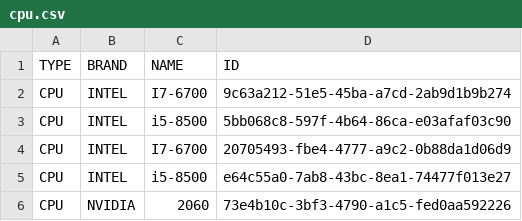
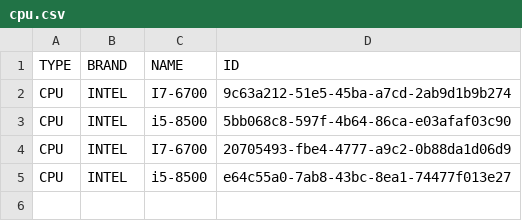
Before and after one commit to BenedictCallander/inventory, a CSV file: requisites/cpu.csv, drawn as a sheet; the diff names each change by its address in the sheet, - before the commit and + after, or states it on an @@ line.

```diff
--- a/requisites/cpu.csv
+++ b/requisites/cpu.csv
-row 6: CPU | NVIDIA | 2060 | 73e4b10c-3bf3-4790-a1c5-fed0aa592226
```
Also changed, not shown: requisites/gpu.csv, 13 other files.
